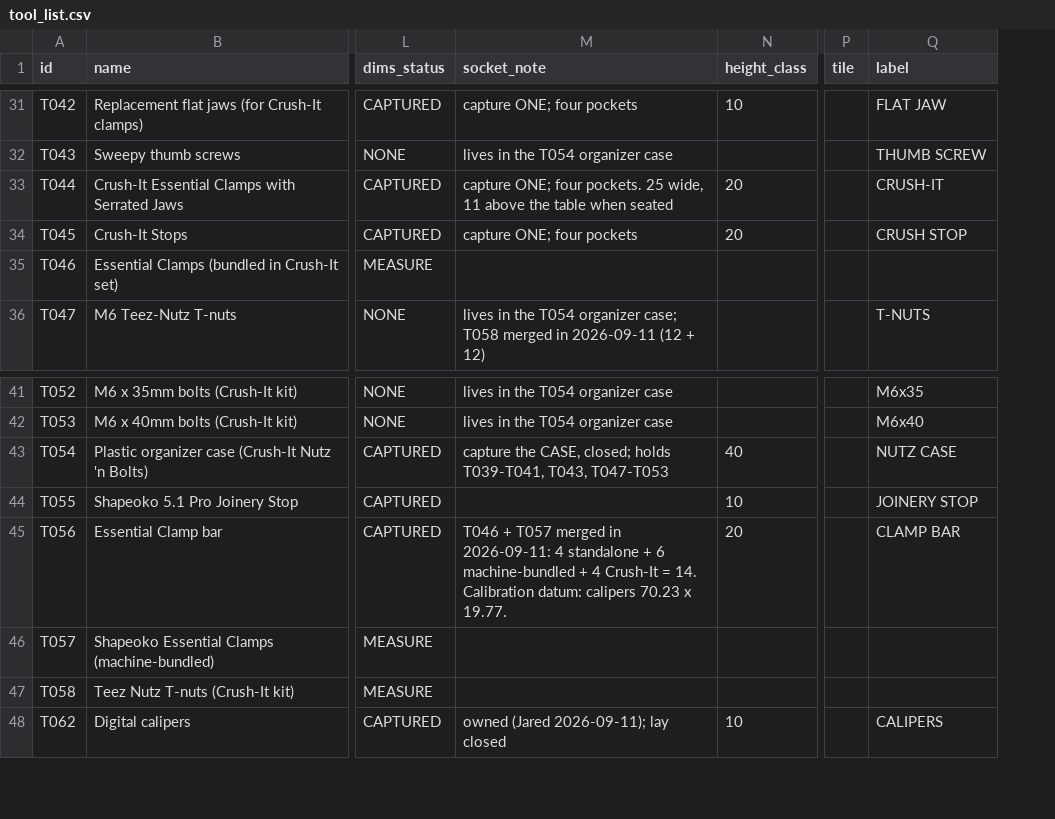
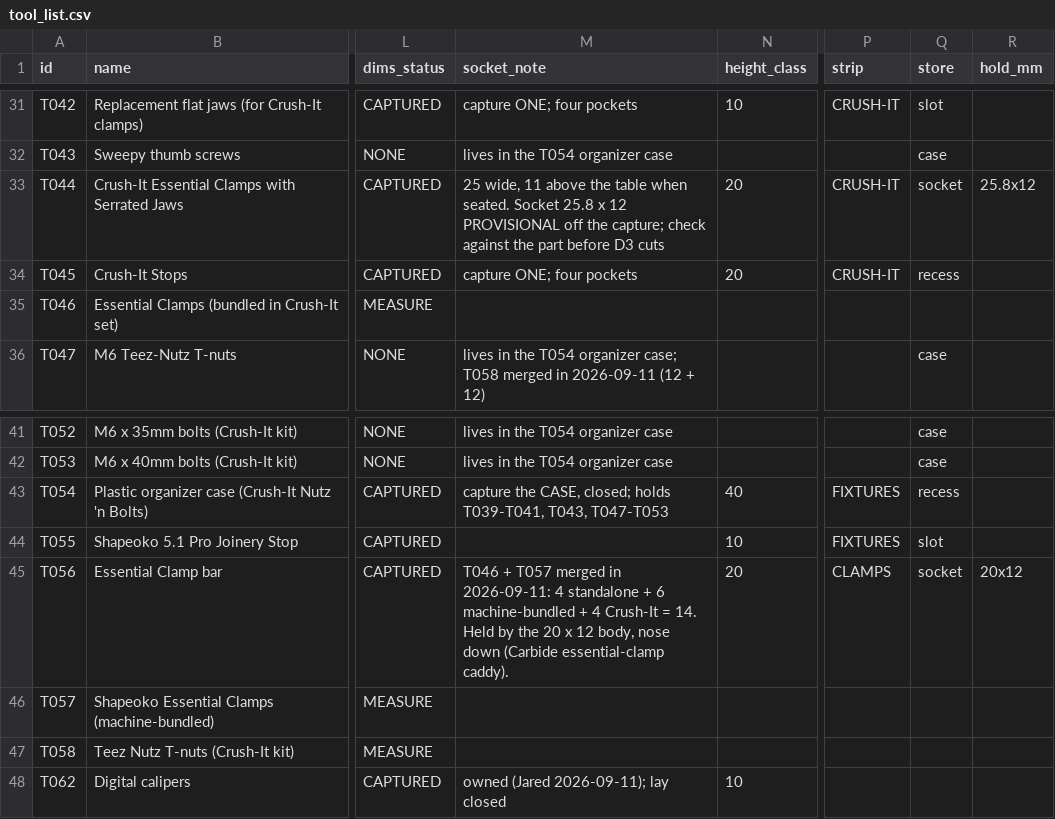
Before and after one commit to flyinthelyceum/fabrication, a CSV file: stations/cnc_shapeoko/tools/tool_list.csv, drawn as a sheet; only a part is shown, gaps mark what is left out; removed rows and columns are numbered as before the commit, all else as after; the diff covers the shown part only; the diff names each change by its address in the sheet, - before the commit and + after, or states it on an @@ line.

```diff
--- a/stations/cnc_shapeoko/tools/tool_list.csv
+++ b/stations/cnc_shapeoko/tools/tool_list.csv
-column P (tile), empty
-column Q (label), rows 31-36: FLAT JAW | THUMB SCREW | CRUSH-IT | CRUSH STOP |  | T-NUTS; rows 41-48: M6x35 | M6x40 | NUTZ CASE | JOINERY STOP | CLAMP BAR |  |  | CALIPERS
+column P (strip), rows 31-34: CRUSH-IT |  | CRUSH-IT | CRUSH-IT; rows 43-45: FIXTURES | FIXTURES | CLAMPS
+column Q (store), rows 31-36: slot | case | socket | recess |  | case; rows 41-45: case | case | recess | slot | socket
+column R (hold_mm), row 33: 25.8x12; row 45: 20x12
-M33 (socket_note): capture ONE; four pockets. 25 wide, 11 above the table when seated
+M33 (socket_note): 25 wide, 11 above the table when seated. Socket 25.8 x 12 PROVISIONAL off the capture; check against the part before D3 cuts
-M45 (socket_note): …= 14. Calibration datum: calipers 70.23 x 19.77.
+M45 (socket_note): …= 14. Held by the 20 x 12 body, nose down (Carbide essential-clamp caddy).
```
Also changed, not shown: 1 added row and 14 edited cells elsewhere in this file, stations/cnc_shapeoko/tools/tool_list_add.csv, 11 other files.
